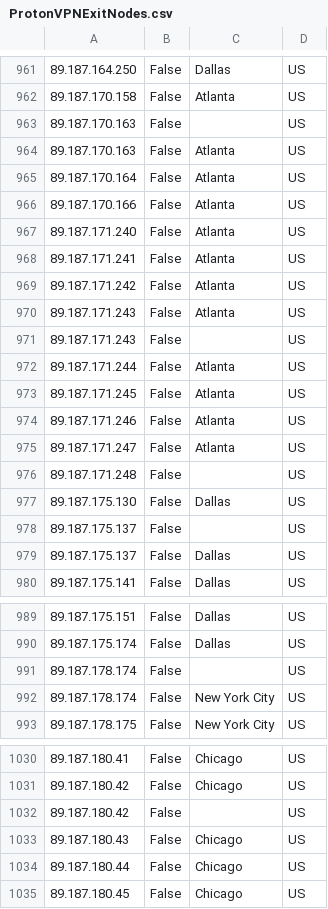
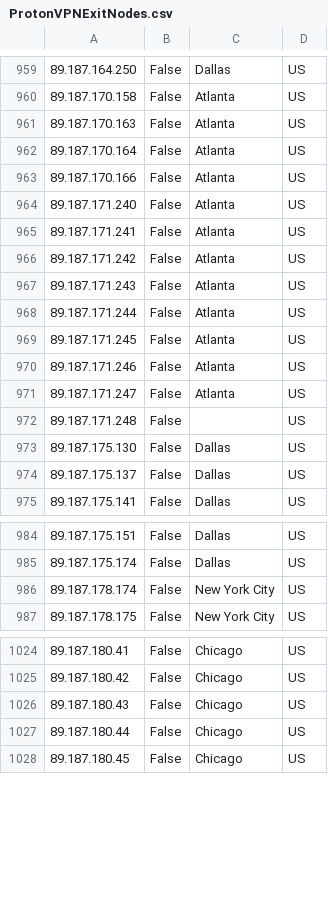
Before and after one commit to noodlemctwoodle/SentinelPublic, a CSV file: ExternalData/ProtonVPNExitNodes.csv, drawn as a sheet; only a part is shown, gaps mark what is left out; removed rows and columns are numbered as before the commit, all else as after; the diff covers the shown part only; the diff names each change by its address in the sheet, - before the commit and + after, or states it on an @@ line.

```diff
--- a/ExternalData/ProtonVPNExitNodes.csv
+++ b/ExternalData/ProtonVPNExitNodes.csv
-row 963: 89.187.170.163 | False |  | US
-row 971: 89.187.171.243 | False |  | US
-row 978: 89.187.175.137 | False |  | US
-row 991: 89.187.178.174 | False |  | US
-row 1032: 89.187.180.42 | False |  | US
```
Also changed, not shown: 8 added rows, 17 removed rows and 109 moved rows elsewhere in this file.
